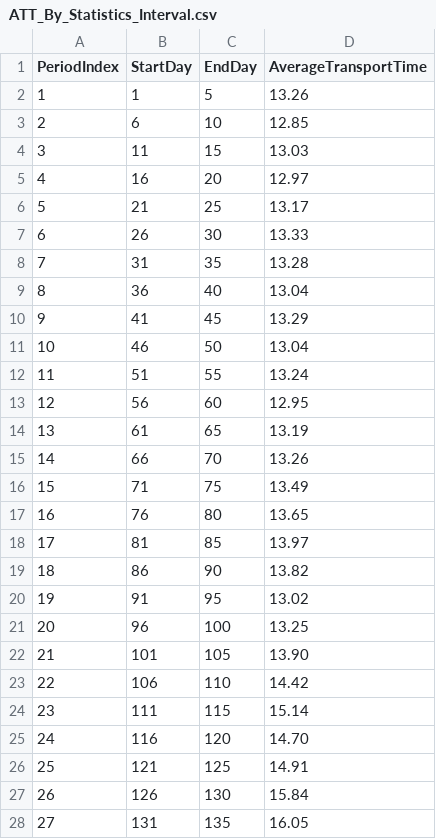
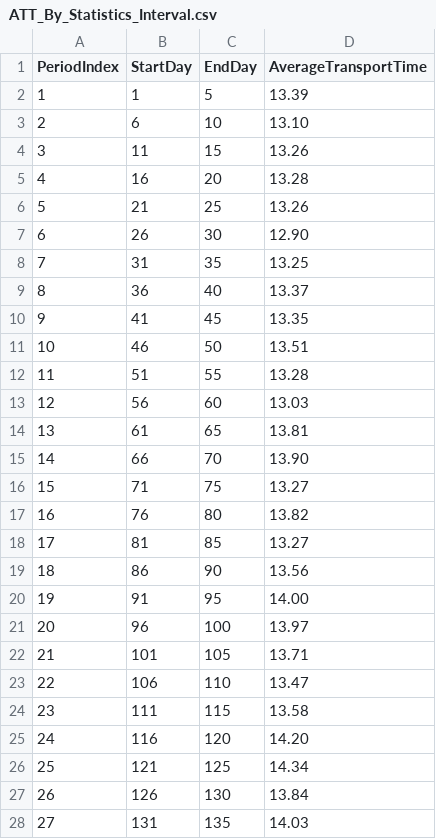
Before and after one commit to naguirrel0209/WSC-2026-Simulation-Challenge, a CSV file: SimulationChallenge2026_Py_Round2/Output/ATT_By_Statistics_Interval.csv, drawn as a sheet; only a part is shown; the diff covers the shown part only.

```diff
--- a/SimulationChallenge2026_Py_Round2/Output/ATT_By_Statistics_Interval.csv
+++ b/SimulationChallenge2026_Py_Round2/Output/ATT_By_Statistics_Interval.csv
@@ -1,28 +1,28 @@
 PeriodIndex,StartDay,EndDay,AverageTransportTime
-1,1,5,13.26
-2,6,10,12.85
-3,11,15,13.03
-4,16,20,12.97
-5,21,25,13.17
-6,26,30,13.33
-7,31,35,13.28
-8,36,40,13.04
-9,41,45,13.29
-10,46,50,13.04
-11,51,55,13.24
-12,56,60,12.95
-13,61,65,13.19
-14,66,70,13.26
-15,71,75,13.49
-16,76,80,13.65
-17,81,85,13.97
-18,86,90,13.82
-19,91,95,13.02
-20,96,100,13.25
-21,101,105,13.90
-22,106,110,14.42
-23,111,115,15.14
-24,116,120,14.70
-25,121,125,14.91
-26,126,130,15.84
-27,131,135,16.05
+1,1,5,13.39
+2,6,10,13.10
+3,11,15,13.26
+4,16,20,13.28
+5,21,25,13.26
+6,26,30,12.90
+7,31,35,13.25
+8,36,40,13.37
+9,41,45,13.35
+10,46,50,13.51
+11,51,55,13.28
+12,56,60,13.03
+13,61,65,13.81
+14,66,70,13.90
+15,71,75,13.27
+16,76,80,13.82
+17,81,85,13.27
+18,86,90,13.56
+19,91,95,14.00
+20,96,100,13.97
+21,101,105,13.71
+22,106,110,13.47
+23,111,115,13.58
+24,116,120,14.20
+25,121,125,14.34
+26,126,130,13.84
+27,131,135,14.03
```
Also changed, not shown: 47 edited cells elsewhere in this file, SimulationChallenge2026_Py_Round2/Output/Average_In_Transit_TEU_By_OD.csv, SimulationChallenge2026_Py_Round2/Output/Average_Origin_Waiting_TEU_By_OD.csv, 4 other files.
